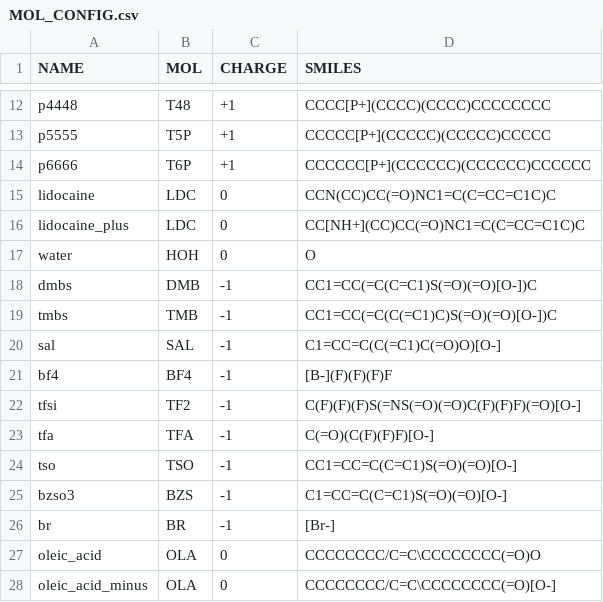
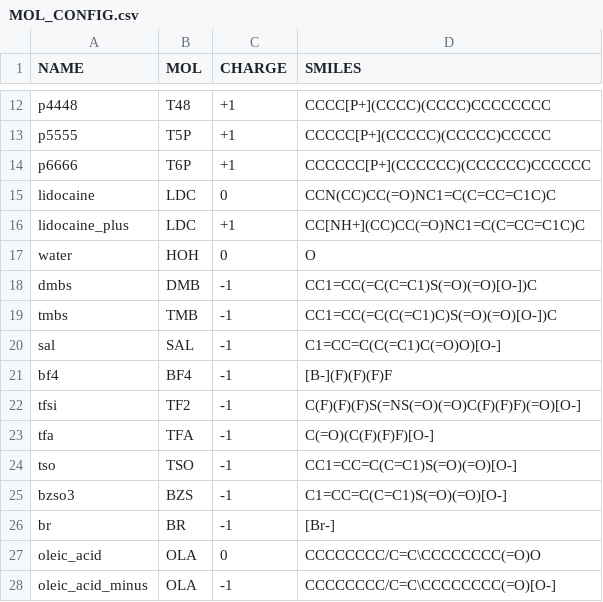
Before and after one commit to shehan807/HTMD, a CSV file: force_field/OPLS/MOL_CONFIG.csv, drawn as a sheet; only a part is shown, gaps mark what is left out.

```diff
--- a/force_field/OPLS/MOL_CONFIG.csv
+++ b/force_field/OPLS/MOL_CONFIG.csv
@@ -15,3 +15,3 @@ p6666,T6P,+1,CCCCCC[P+](CCCCCC)(CCCCCC)CCCCCC
 lidocaine,LDC,0,CCN(CC)CC(=O)NC1=C(C=CC=C1C)C
-lidocaine_plus,LDC,0,CC[NH+](CC)CC(=O)NC1=C(C=CC=C1C)C
+lidocaine_plus,LDC,+1,CC[NH+](CC)CC(=O)NC1=C(C=CC=C1C)C
 water,HOH,0,O
@@ -27,2 +27,2 @@ br,BR,-1,[Br-]
 oleic_acid,OLA,0,CCCCCCCC/C=C\CCCCCCCC(=O)O
-oleic_acid_minus,OLA,0,CCCCCCCC/C=C\CCCCCCCC(=O)[O-]
+oleic_acid_minus,OLA,-1,CCCCCCCC/C=C\CCCCCCCC(=O)[O-]
```
Also changed, not shown: 3 other files.
